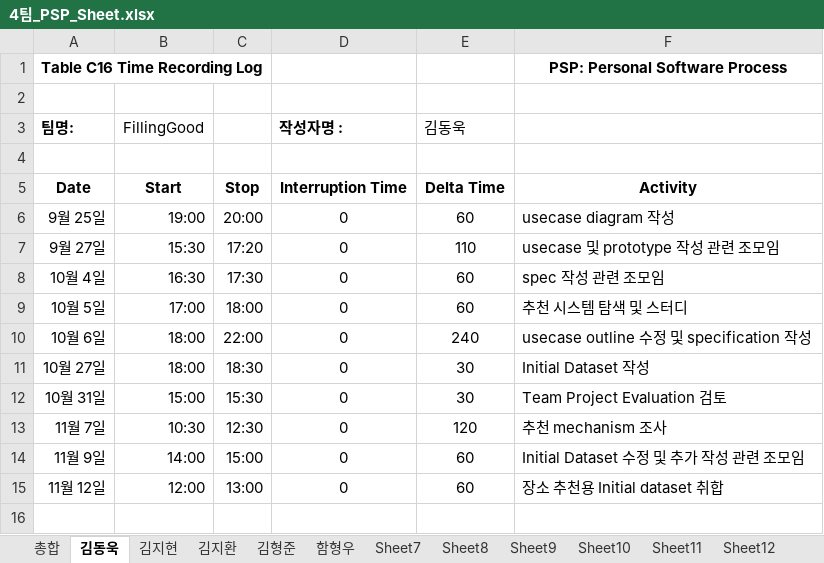
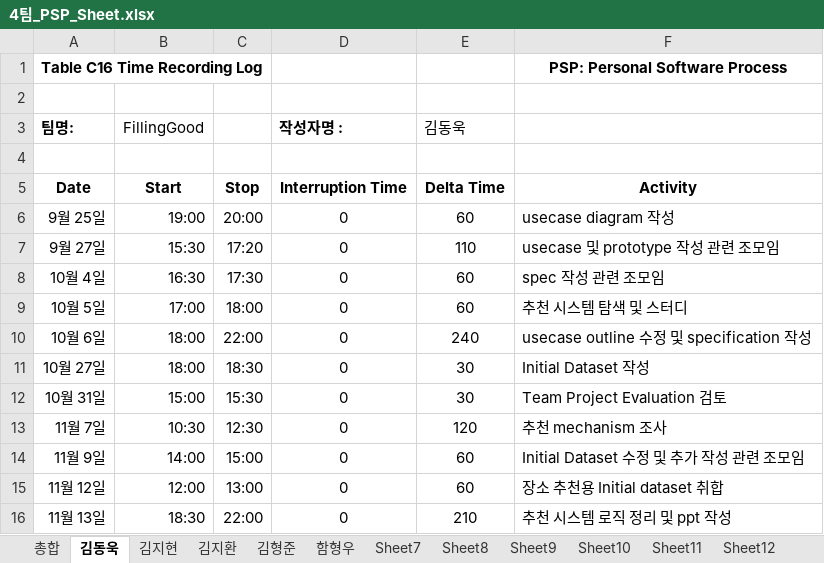
Before and after one commit to 7hong13/FillingGood, an Excel workbook: 4팀_PSP_Sheet.xlsx, sheet 김동욱, drawn as a sheet; values as stored, in another font and other column widths than the file's, no borders; the diff names each change by its address in the sheet, - before the commit and + after, or states it on an @@ line.

Commit message:
19. 11. 14 김동욱 PSP 수정

```diff
--- a/4팀_PSP_Sheet.xlsx (sheet 김동욱)
+++ b/4팀_PSP_Sheet.xlsx (sheet 김동욱)
+row 16: 11월 13일 | 18:30 | 22:00 | 0 | 210 | 추천 시스템 로직 정리 및 ppt 작성
```
